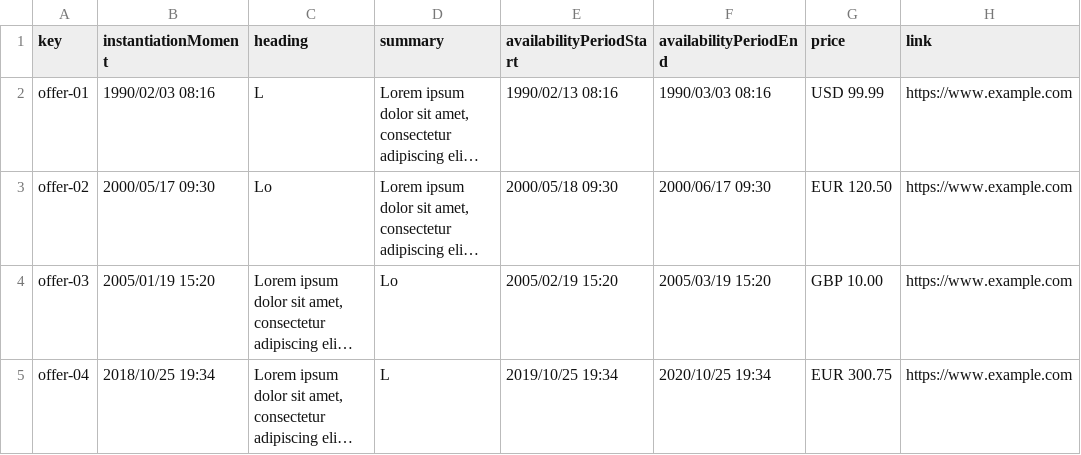
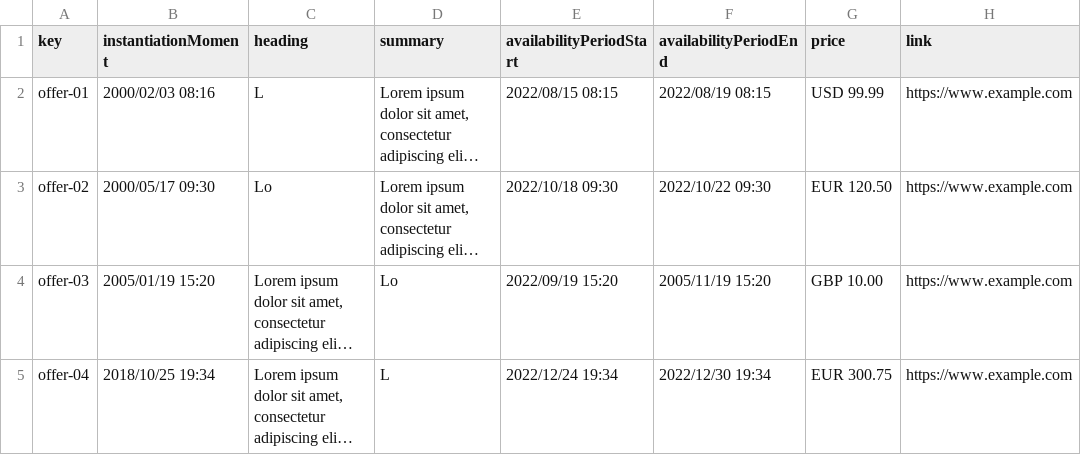
Before and after one commit to albert011/c1.03.14, a CSV file: src/main/webapp/WEB-INF/resources/sample-data/offer.csv, drawn as a sheet; long unchanged cells end in …; the diff names each change by its address in the sheet, - before the commit and + after, or states it on an @@ line.

Commit message:
Task individuales de practicum y task grupal de offer(con errores)

```diff
--- a/src/main/webapp/WEB-INF/resources/sample-data/offer.csv
+++ b/src/main/webapp/WEB-INF/resources/sample-data/offer.csv
-B2 (instantiationMoment): 1990/02/03 08:16
+B2 (instantiationMoment): 2000/02/03 08:16
-E2 (availabilityPeriodStart): 1990/02/13 08:16
+E2 (availabilityPeriodStart): 2022/08/15 08:15
-F2 (availabilityPeriodEnd): 1990/03/03 08:16
+F2 (availabilityPeriodEnd): 2022/08/19 08:15
-E3 (availabilityPeriodStart): 2000/05/18 09:30
+E3 (availabilityPeriodStart): 2022/10/18 09:30
-F3 (availabilityPeriodEnd): 2000/06/17 09:30
+F3 (availabilityPeriodEnd): 2022/10/22 09:30
-E4 (availabilityPeriodStart): 2005/02/19 15:20
+E4 (availabilityPeriodStart): 2022/09/19 15:20
-F4 (availabilityPeriodEnd): 2005/03/19 15:20
+F4 (availabilityPeriodEnd): 2005/11/19 15:20
-E5 (availabilityPeriodStart): 2019/10/25 19:34
+E5 (availabilityPeriodStart): 2022/12/24 19:34
-F5 (availabilityPeriodEnd): 2020/10/25 19:34
+F5 (availabilityPeriodEnd): 2022/12/30 19:34
```
Also changed, not shown: src/main/webapp/WEB-INF/resources/sample-data/practicum.csv, 35 other files.
